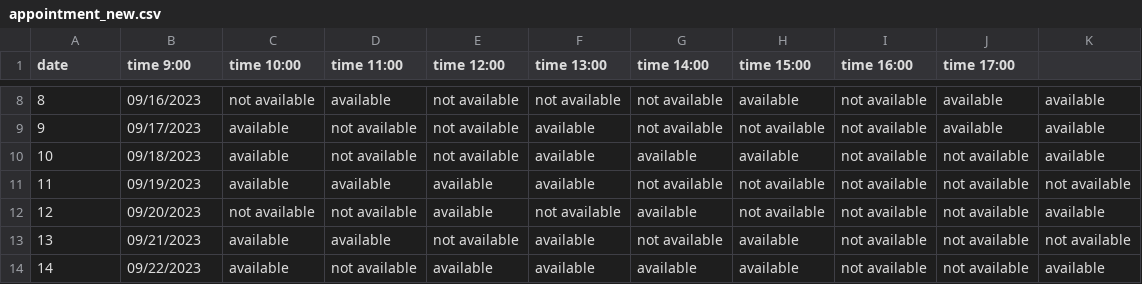
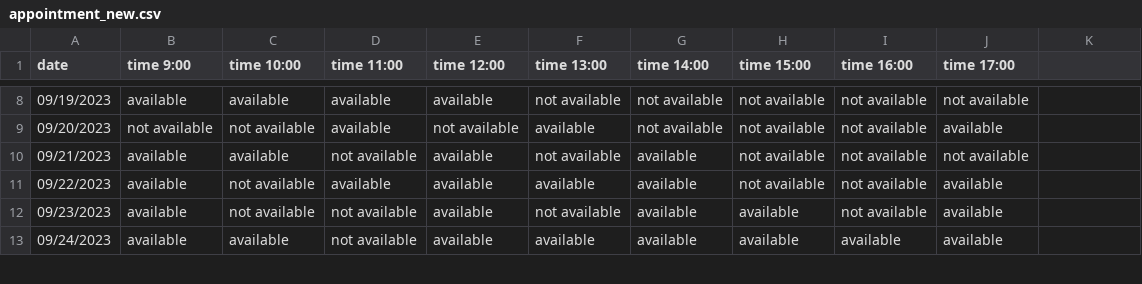
Before and after one commit to ShahVishs/streamlit-main, a CSV file: appointment_new.csv, drawn as a sheet; only a part is shown, gaps mark what is left out; the diff covers the shown part only.

```diff
--- a/appointment_new.csv
+++ b/appointment_new.csv
@@ -8,7 +8,6 @@
-8,09/16/2023,not available,available,not available,not available,not available,available,not available,available,available
-9,09/17/2023,available,not available,not available,available,not available,not available,not available,available,available
-10,09/18/2023,available,not available,not available,available,available,available,not available,not available,available
-11,09/19/2023,available,available,available,available,not available,not available,not available,not available,not available
-12,09/20/2023,not available,not available,available,not available,available,not available,not available,not available,available
-13,09/21/2023,available,available,not available,available,not available,available,not available,not available,not available
-14,09/22/2023,available,not available,available,available,available,available,not available,not available,available
+09/19/2023,available,available,available,available,not available,not available,not available,not available,not available
+09/20/2023,not available,not available,available,not available,available,not available,not available,not available,available
+09/21/2023,available,available,not available,available,not available,available,not available,not available,not available
+09/22/2023,available,not available,available,available,available,available,not available,not available,available
+09/23/2023,available,not available,not available,available,not available,available,available,not available,available
+09/24/2023,available,available,not available,available,available,available,available,available,available
```
Also changed, not shown: 1 added row, 3 removed rows and 55 edited cells elsewhere in this file.
